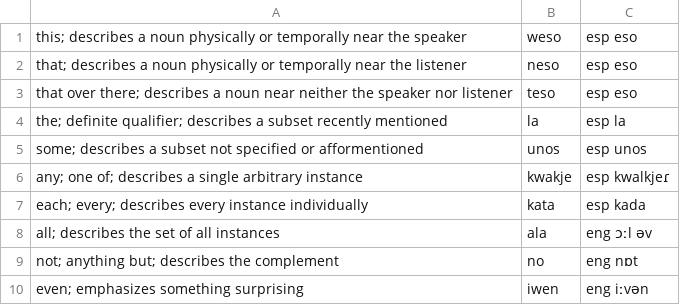
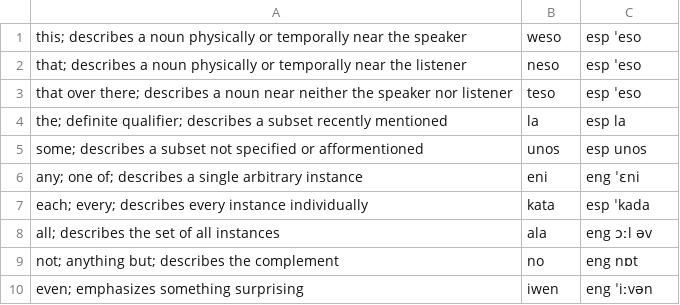
Before and after one commit to jkunimune/Djastiz, a CSV file: dictionary/qualifier.csv, drawn as a sheet.

```diff
--- a/dictionary/qualifier.csv
+++ b/dictionary/qualifier.csv
@@ -1,10 +1,10 @@
-"this; describes a noun physically or temporally near the speaker",weso,esp eso
-"that; describes a noun physically or temporally near the listener",neso,esp eso
-"that over there; describes a noun near neither the speaker nor listener",teso,esp eso
+"this; describes a noun physically or temporally near the speaker",weso,esp ˈeso
+"that; describes a noun physically or temporally near the listener",neso,esp ˈeso
+"that over there; describes a noun near neither the speaker nor listener",teso,esp ˈeso
 "the; definite qualifier; describes a subset recently mentioned",la,esp la
 "some; describes a subset not specified or afformentioned",unos,esp unos
-"any; one of; describes a single arbitrary instance",kwakje,esp kwalkjeɾ
-"each; every; describes every instance individually",kata,esp kada
+"any; one of; describes a single arbitrary instance",eni,eng ˈɛni
+"each; every; describes every instance individually",kata,esp ˈkada
 "all; describes the set of all instances",ala,eng ɔːl əv
 "not; anything but; describes the complement",no,eng nɒt
-"even; emphasizes something surprising",iwen,eng iːvən
+"even; emphasizes something surprising",iwen,eng ˈiːvən
```
Also changed, not shown: dictionary/compound word.csv, dictionary/loanword.csv, 3 other files.
